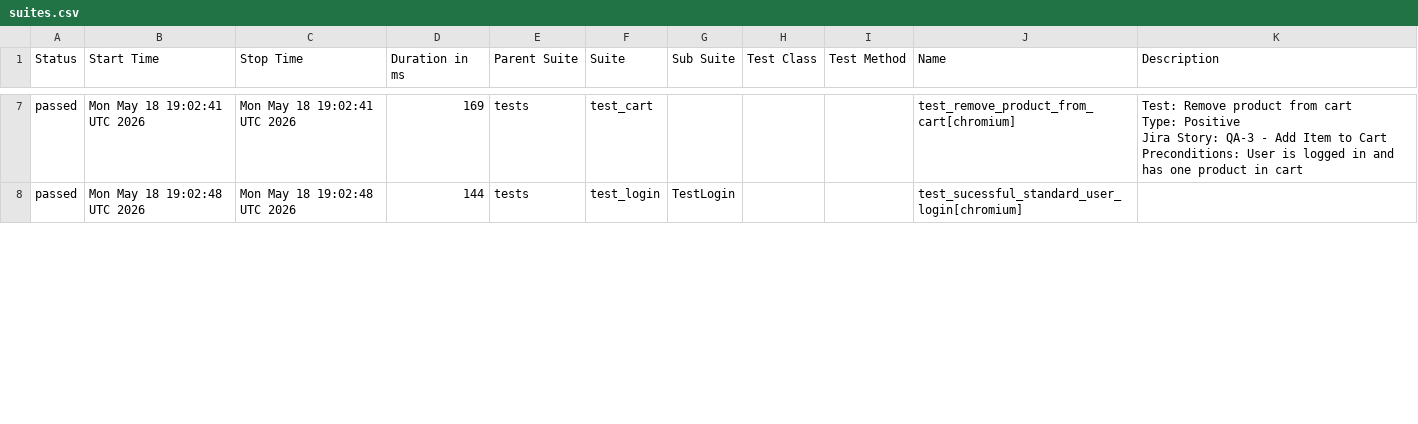
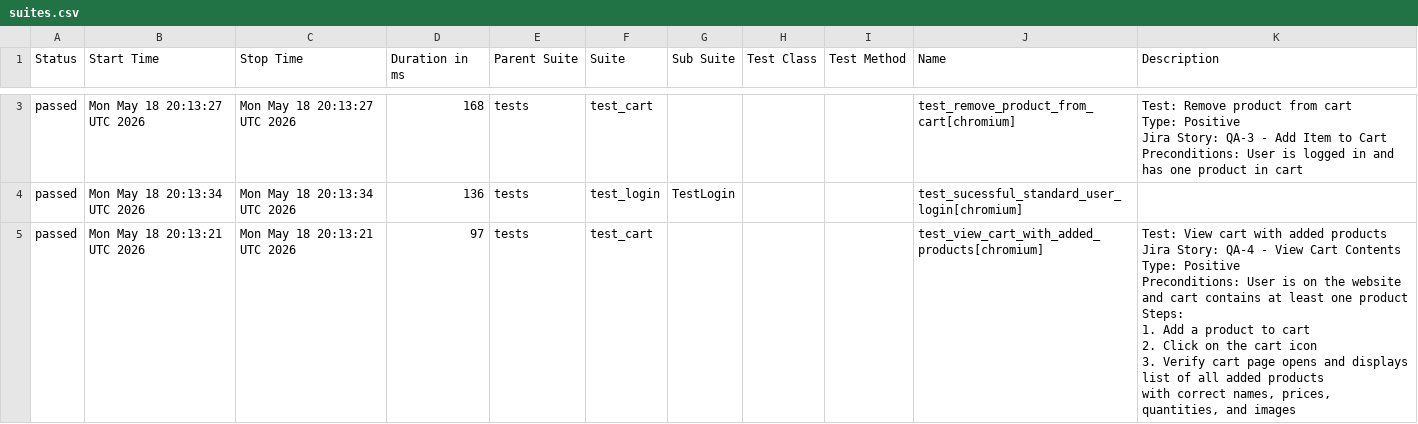
Before and after one commit to chitrapandey123/playwright-python, a CSV file: allure-history/data/suites.csv, drawn as a sheet; only a part is shown, gaps mark what is left out; the diff covers the shown part only.

```diff
--- a/allure-history/data/suites.csv
+++ b/allure-history/data/suites.csv
@@ -44,7 +8,20 @@
-"passed","Mon May 18 19:02:41 UTC 2026","Mon May 18 19:02:41 UTC 2026","169","tests","test_cart","","","","test_remove_product_from_cart[chromium]","
-    Test: Remove product from cart
-    Type: Positive
-    Jira Story: QA-3 - Add Item to Cart
-    Preconditions: User is logged in and has one product in cart
-    "
-"passed","Mon May 18 19:02:48 UTC 2026","Mon May 18 19:02:48 UTC 2026","144","tests","test_login","TestLogin","","","test_sucessful_standard_user_login[chromium]",""
+"passed","Mon May 18 20:13:27 UTC 2026","Mon May 18 20:13:27 UTC 2026","168","tests","test_cart","","","","test_remove_product_from_cart[chromium]","
+    Test: Remove product from cart
+    Type: Positive
+    Jira Story: QA-3 - Add Item to Cart
+    Preconditions: User is logged in and has one product in cart
+    "
+"passed","Mon May 18 20:13:34 UTC 2026","Mon May 18 20:13:34 UTC 2026","136","tests","test_login","TestLogin","","","test_sucessful_standard_user_login[chromium]",""
+"passed","Mon May 18 20:13:21 UTC 2026","Mon May 18 20:13:21 UTC 2026","97","tests","test_cart","","","","test_view_cart_with_added_products[chromium]","
+    Test: View cart with added products
+    Jira Story: QA-4 - View Cart Contents
+    Type: Positive
+
+    Preconditions: User is on the website and cart contains at least one product
+
+    Steps:
+    1. Add a product to cart
+    2. Click on the cart icon
+    3. Verify cart page opens and displays list of all added products
+       with correct names, prices, quantities, and images
+    "
```
Also changed, not shown: 3 added rows, 4 removed rows and 50 edited cells elsewhere in this file, 53 other files.
